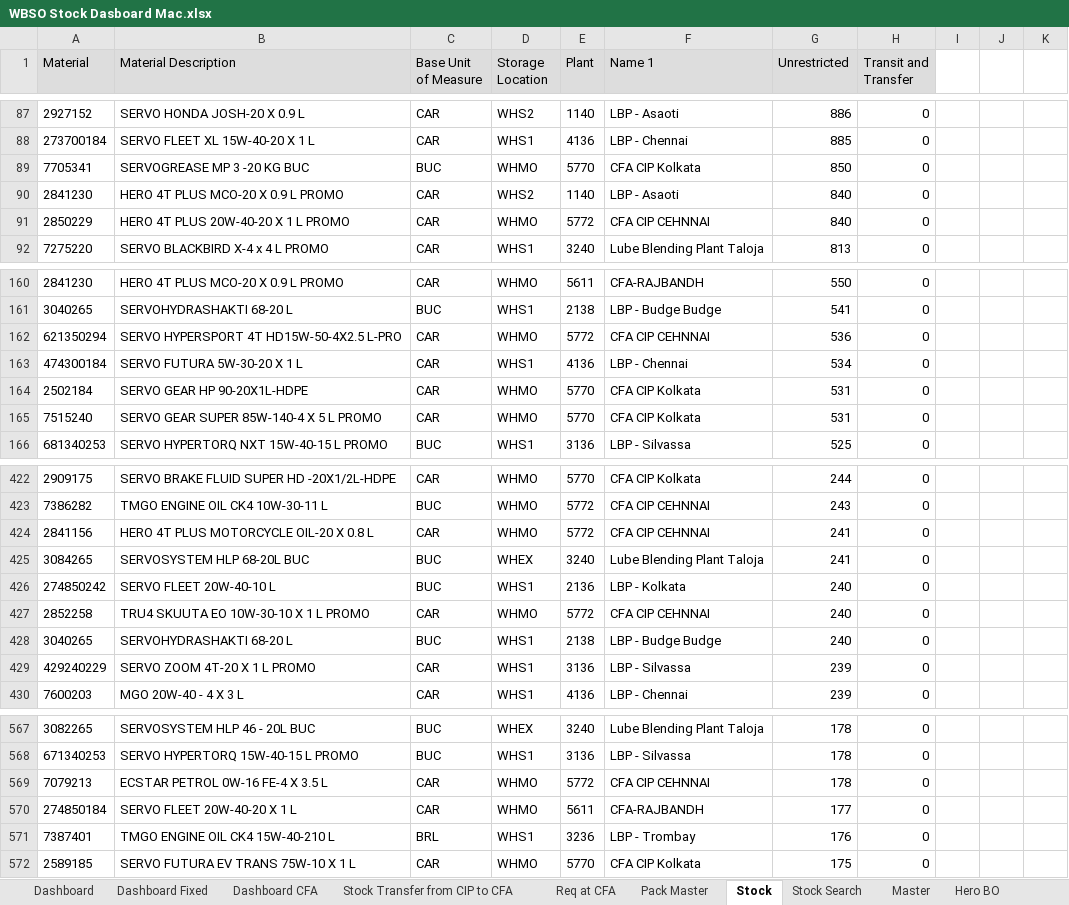
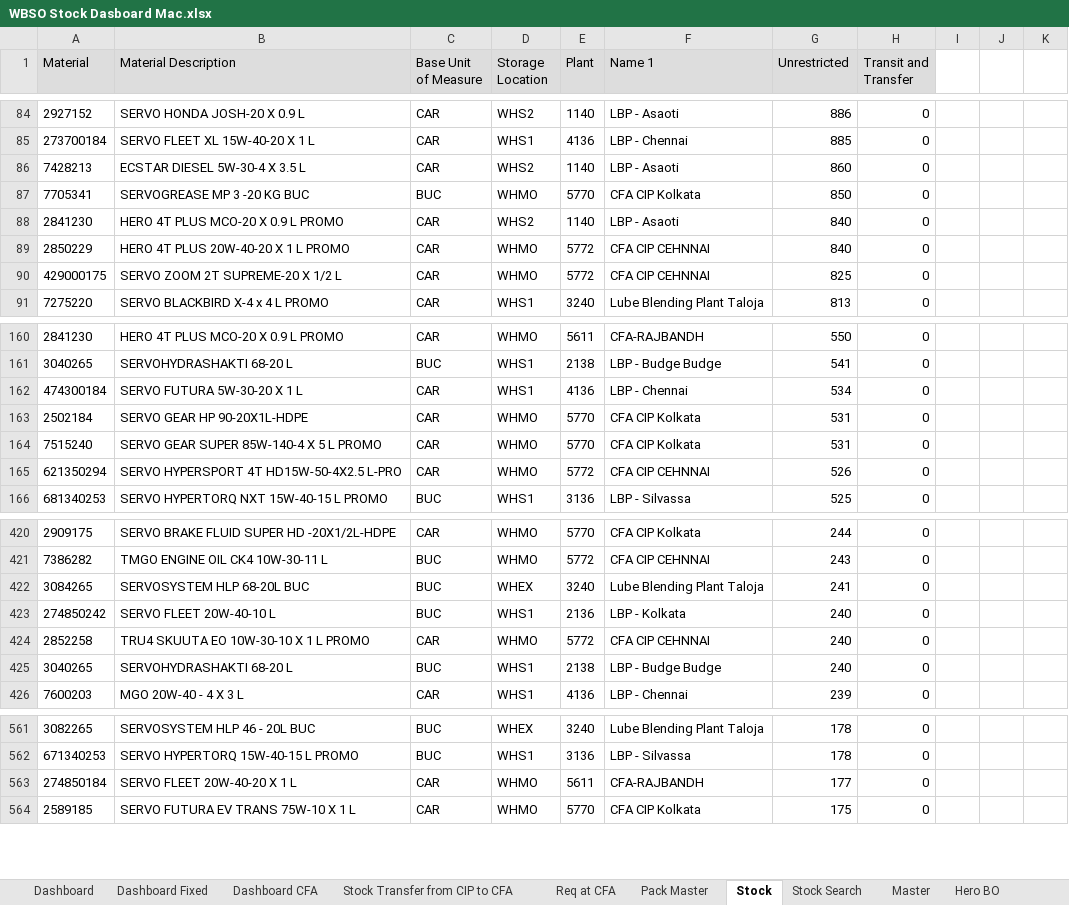
Before and after one commit to faran38-in/Stock-Dashboard, an Excel workbook: WBSO Stock Dasboard Mac.xlsx, sheet Stock, drawn as a sheet; only a part is shown, gaps mark what is left out; values as stored, in another font and other column widths than the file's, no borders; removed rows and columns are numbered as before the commit, all else as after; the diff covers the shown part only; the diff names each change by its address in the sheet, - before the commit and + after, or states it on an @@ line.

```diff
--- a/WBSO Stock Dasboard Mac.xlsx (sheet Stock)
+++ b/WBSO Stock Dasboard Mac.xlsx (sheet Stock)
+row 86: 7428213 | ECSTAR DIESEL 5W-30-4 X 3.5 L | CAR | WHS2 | 1140 | LBP - Asaoti | 860 | 0
+row 90: 429000175 | SERVO ZOOM 2T SUPREME-20 X 1/2 L | CAR | WHMO | 5772 | CFA CIP CEHNNAI | 825 | 0
-row 162: 621350294 | SERVO HYPERSPORT 4T HD15W-50-4X2.5 L-PRO | CAR | WHMO | 5772 | CFA CIP CEHNNAI | 536 | 0
+row 165: 621350294 | SERVO HYPERSPORT 4T HD15W-50-4X2.5 L-PRO | CAR | WHMO | 5772 | CFA CIP CEHNNAI | 526 | 0
-row 424: 2841156 | HERO 4T PLUS MOTORCYCLE OIL-20 X 0.8 L | CAR | WHMO | 5772 | CFA CIP CEHNNAI | 241 | 0
-row 429: 429240229 | SERVO ZOOM 4T-20 X 1 L PROMO | CAR | WHS1 | 3136 | LBP - Silvassa | 239 | 0
-row 569: 7079213 | ECSTAR PETROL 0W-16 FE-4 X 3.5 L | CAR | WHMO | 5772 | CFA CIP CEHNNAI | 178 | 0
-row 571: 7387401 | TMGO ENGINE OIL CK4 15W-40-210 L | BRL | WHS1 | 3236 | LBP - Trombay | 176 | 0
```
Also changed, not shown: 59 added rows, 73 removed rows and 7 edited cells elsewhere in this sheet, sheet Dashboard, formulas that keep their value.
